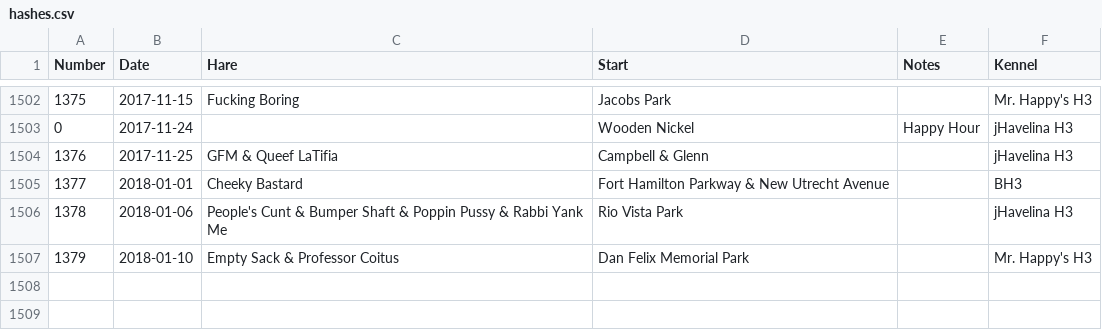
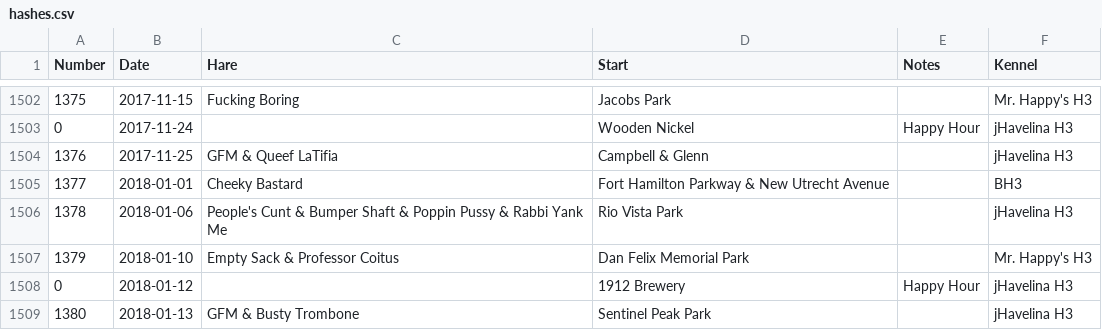
Before and after one commit to weaverba137/weaverba137.github.io, a CSV file: lib/hashes.csv, drawn as a sheet; only a part is shown, gaps mark what is left out; the diff names each change by its address in the sheet, - before the commit and + after, or states it on an @@ line.

Commit message:
update hashes

```diff
--- a/lib/hashes.csv
+++ b/lib/hashes.csv
+row 1508: 0 | 2018-01-12 |  | 1912 Brewery | Happy Hour | jHavelina H3
+row 1509: 1380 | 2018-01-13 | GFM & Busty Trombone | Sentinel Peak Park |  | jHavelina H3
```
Also changed, not shown: 2 other files.
